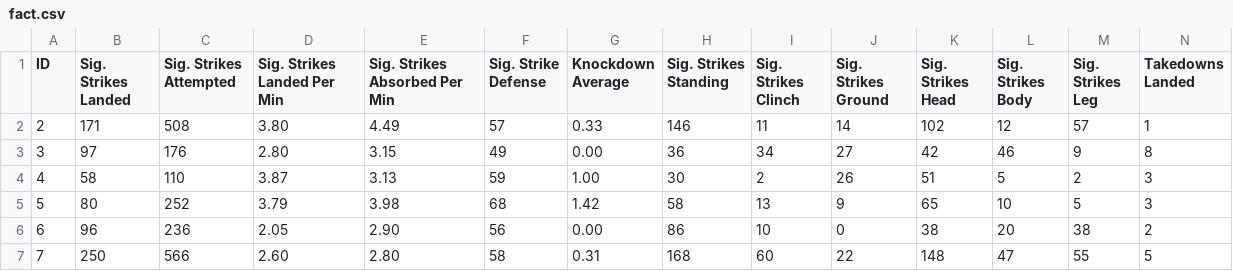
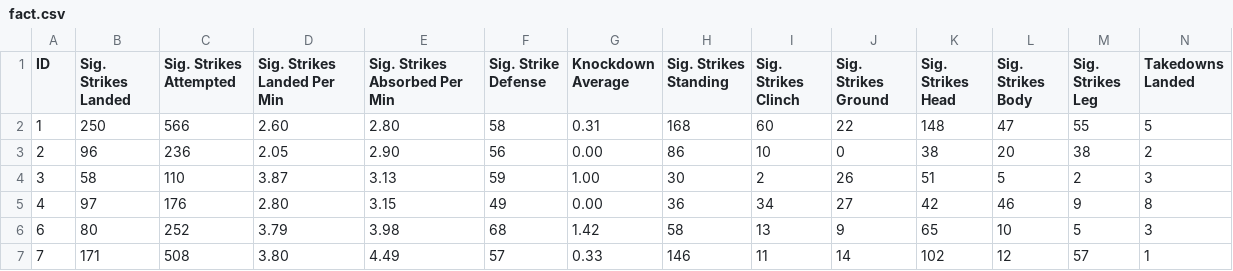
Before and after one commit to Whaley42/Ufc-Web-Scraper, a CSV file: fact.csv, drawn as a sheet; only a part is shown; removed rows and columns are numbered as before the commit, all else as after; rows hold the shown columns only; the diff covers the shown part only; the diff names each change by its address in the sheet, - before the commit and + after, or states it on an @@ line.

```diff
--- a/fact.csv
+++ b/fact.csv
+row 2: 1 | 250 | 566 | 2.60 | 2.80 | 58 | 0.31 | 168 | 60 | 22 | 148 | 47 | 55 | 5
-B3 (Sig. Strikes Landed): 171
+B3 (Sig. Strikes Landed): 96
-C3 (Sig. Strikes Attempted): 508
+C3 (Sig. Strikes Attempted): 236
-D3 (Sig. Strikes Landed Per Min): 3.80
+D3 (Sig. Strikes Landed Per Min): 2.05
-E3 (Sig. Strikes Absorbed Per Min): 4.49
+E3 (Sig. Strikes Absorbed Per Min): 2.90
-F3 (Sig. Strike Defense): 57
+F3 (Sig. Strike Defense): 56
-G3 (Knockdown Average): 0.33
+G3 (Knockdown Average): 0.00
-H3 (Sig. Strikes Standing): 146
+H3 (Sig. Strikes Standing): 86
-I3 (Sig. Strikes Clinch): 11
+I3 (Sig. Strikes Clinch): 10
-J3 (Sig. Strikes Ground): 14
+J3 (Sig. Strikes Ground): 0
-K3 (Sig. Strikes Head): 102
+K3 (Sig. Strikes Head): 38
-L3 (Sig. Strikes Body): 12
+L3 (Sig. Strikes Body): 20
-M3 (Sig. Strikes Leg): 57
+M3 (Sig. Strikes Leg): 38
-N3 (Takedowns Landed): 1
+N3 (Takedowns Landed): 2
-row 3: 3 | 97 | 176 | 2.80 | 3.15 | 49 | 0.00 | 36 | 34 | 27 | 42 | 46 | 9 | 8
-A4 (ID): 4
+A4 (ID): 3
+row 5: 4 | 97 | 176 | 2.80 | 3.15 | 49 | 0.00 | 36 | 34 | 27 | 42 | 46 | 9 | 8
-A6 (ID): 5
+A6 (ID): 6
-row 6: 6 | 96 | 236 | 2.05 | 2.90 | 56 | 0.00 | 86 | 10 | 0 | 38 | 20 | 38 | 2
-row 7: 7 | 250 | 566 | 2.60 | 2.80 | 58 | 0.31 | 168 | 60 | 22 | 148 | 47 | 55 | 5
+row 7: 7 | 171 | 508 | 3.80 | 4.49 | 57 | 0.33 | 146 | 11 | 14 | 102 | 12 | 57 | 1
```
Also changed, not shown: 11 edited cells elsewhere in this file, bio.csv, 12 other files.
